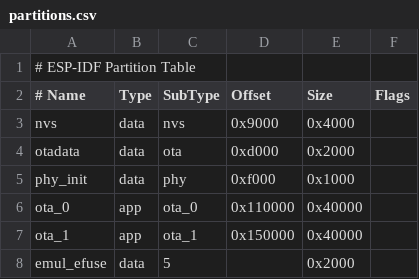
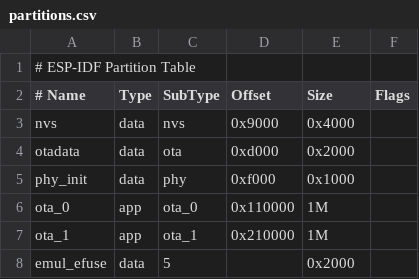
Before and after one commit to PBearson/Get-Started-With-ESP32-OTA, a CSV file: hello_world/partitions.csv, drawn as a sheet.

Commit message:
partitions.csv now has larger OTA partitions

```diff
--- a/hello_world/partitions.csv
+++ b/hello_world/partitions.csv
@@ -5,4 +5,4 @@ otadata,  data, ota,     0xd000,  0x2000,
 phy_init, data, phy,     0xf000,  0x1000,
-ota_0,    app,  ota_0,   0x110000, 0x40000,
-ota_1,    app,  ota_1,   0x150000, 0x40000,
+ota_0,    app,  ota_0,   0x110000, 1M,
+ota_1,    app,  ota_1,   0x210000, 1M,
 emul_efuse, data, 5, , 0x2000
```
Also changed, not shown: 1 other file.
